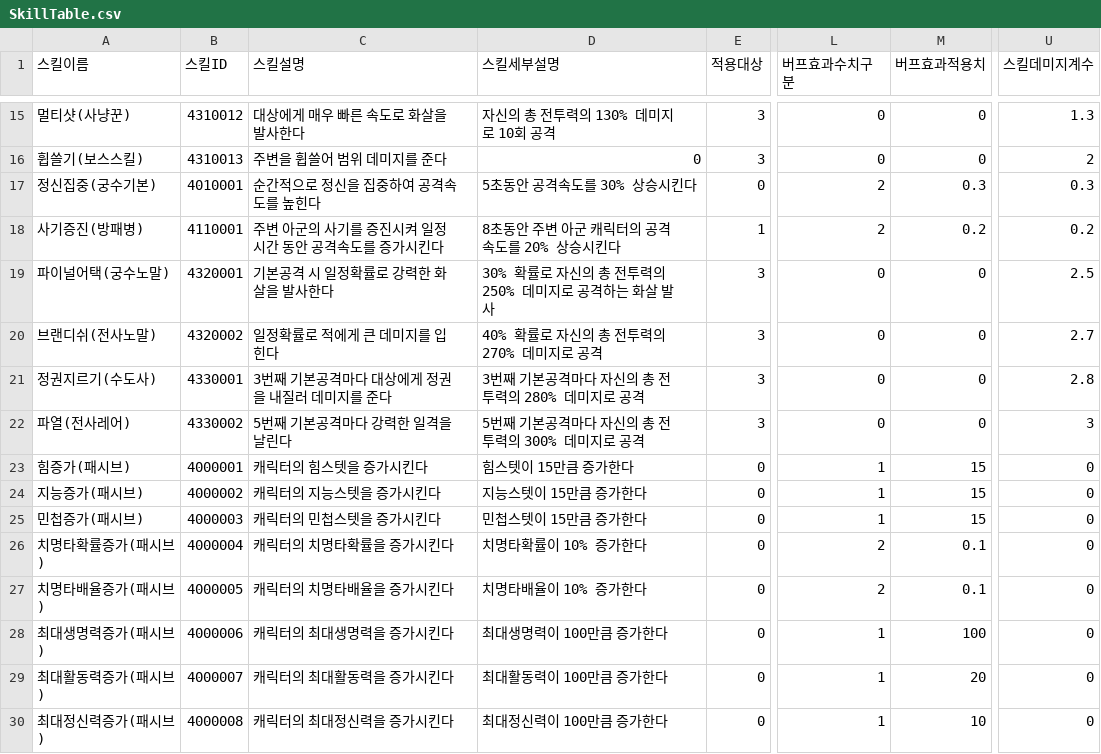
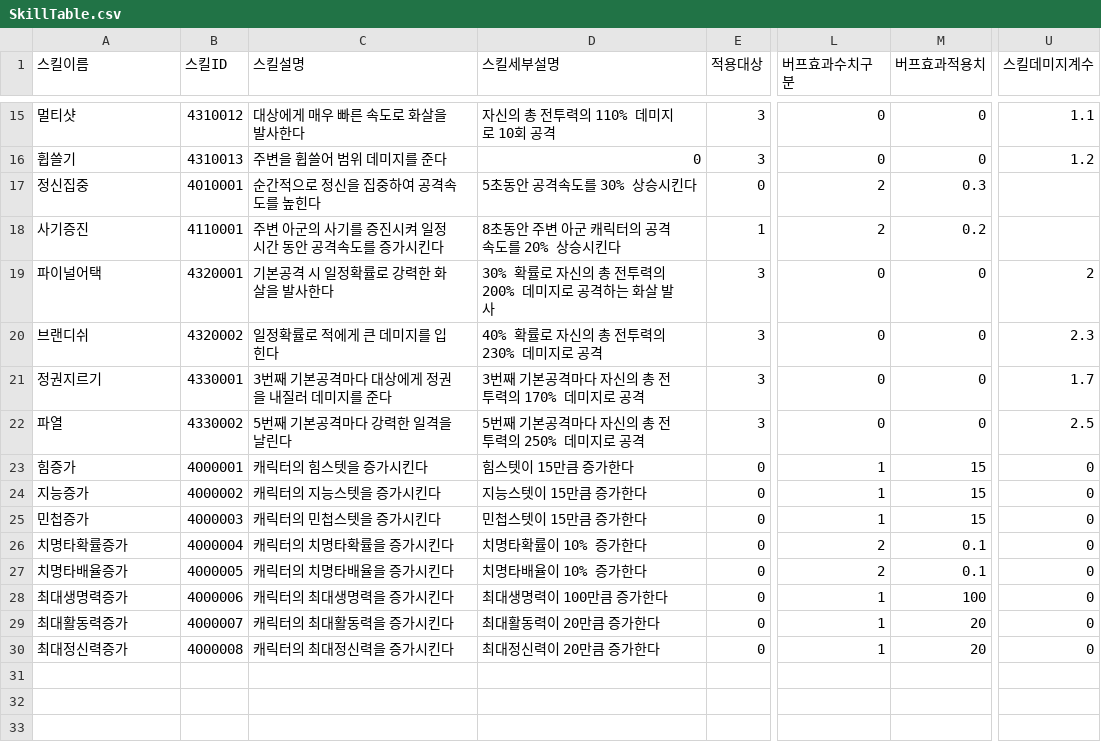
Before and after one commit to HAGU-G/Team-Lost-Vikings, a CSV file: Assets/DataTable/SkillTable.csv, drawn as a sheet; only a part is shown, gaps mark what is left out; the diff covers the shown part only; the diff names each change by its address in the sheet, - before the commit and + after, or states it on an @@ line.

```diff
--- a/Assets/DataTable/SkillTable.csv
+++ b/Assets/DataTable/SkillTable.csv
-A15 (스킬이름): 멀티샷(사냥꾼)
+A15 (스킬이름): 멀티샷
-D15 (스킬세부설명): 자신의 총 전투력의 130% 데미지로 10회 공격
+D15 (스킬세부설명): 자신의 총 전투력의 110% 데미지로 10회 공격
-U15 (스킬데미지계수): 1.3
+U15 (스킬데미지계수): 1.1
-A16 (스킬이름): 휩쓸기(보스스킬)
+A16 (스킬이름): 휩쓸기
-U16 (스킬데미지계수): 2
+U16 (스킬데미지계수): 1.2
-A17 (스킬이름): 정신집중(궁수기본)
+A17 (스킬이름): 정신집중
-U17 (스킬데미지계수): 0.3
+U17 (스킬데미지계수): (empty)
-A18 (스킬이름): 사기증진(방패병)
+A18 (스킬이름): 사기증진
-U18 (스킬데미지계수): 0.2
+U18 (스킬데미지계수): (empty)
-A19 (스킬이름): 파이널어택(궁수노말)
+A19 (스킬이름): 파이널어택
-D19 (스킬세부설명): 30% 확률로 자신의 총 전투력의 250% 데미지로 공격하는 화살 발사
+D19 (스킬세부설명): 30% 확률로 자신의 총 전투력의 200% 데미지로 공격하는 화살 발사
-U19 (스킬데미지계수): 2.5
+U19 (스킬데미지계수): 2
-A20 (스킬이름): 브랜디쉬(전사노말)
+A20 (스킬이름): 브랜디쉬
-D20 (스킬세부설명): 40% 확률로 자신의 총 전투력의 270% 데미지로 공격
+D20 (스킬세부설명): 40% 확률로 자신의 총 전투력의 230% 데미지로 공격
-U20 (스킬데미지계수): 2.7
+U20 (스킬데미지계수): 2.3
-A21 (스킬이름): 정권지르기(수도사)
+A21 (스킬이름): 정권지르기
-D21 (스킬세부설명): 3번째 기본공격마다 자신의 총 전투력의 280% 데미지로 공격
+D21 (스킬세부설명): 3번째 기본공격마다 자신의 총 전투력의 170% 데미지로 공격
-U21 (스킬데미지계수): 2.8
+U21 (스킬데미지계수): 1.7
-A22 (스킬이름): 파열(전사레어)
+A22 (스킬이름): 파열
-D22 (스킬세부설명): 5번째 기본공격마다 자신의 총 전투력의 300% 데미지로 공격
+D22 (스킬세부설명): 5번째 기본공격마다 자신의 총 전투력의 250% 데미지로 공격
-U22 (스킬데미지계수): 3
+U22 (스킬데미지계수): 2.5
-A23 (스킬이름): 힘증가(패시브)
+A23 (스킬이름): 힘증가
-A24 (스킬이름): 지능증가(패시브)
+A24 (스킬이름): 지능증가
-A25 (스킬이름): 민첩증가(패시브)
+A25 (스킬이름): 민첩증가
-A26 (스킬이름): 치명타확률증가(패시브)
+A26 (스킬이름): 치명타확률증가
-A27 (스킬이름): 치명타배율증가(패시브)
+A27 (스킬이름): 치명타배율증가
-A28 (스킬이름): 최대생명력증가(패시브)
+A28 (스킬이름): 최대생명력증가
-A29 (스킬이름): 최대활동력증가(패시브)
+A29 (스킬이름): 최대활동력증가
-D29 (스킬세부설명): 최대활동력이 100만큼 증가한다
+D29 (스킬세부설명): 최대활동력이 20만큼 증가한다
-A30 (스킬이름): 최대정신력증가(패시브)
+A30 (스킬이름): 최대정신력증가
-D30 (스킬세부설명): 최대정신력이 100만큼 증가한다
+D30 (스킬세부설명): 최대정신력이 20만큼 증가한다
-M30 (버프효과적용치): 10
+M30 (버프효과적용치): 20
```
Also changed, not shown: 34 edited cells elsewhere in this file, Assets/DataTable/BuildingTable.csv, Assets/DataTable/UnitTable.csv, 1 other file.
